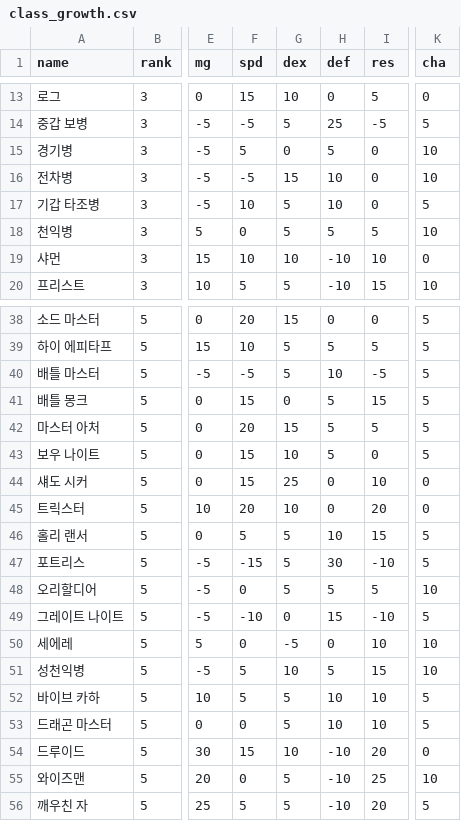
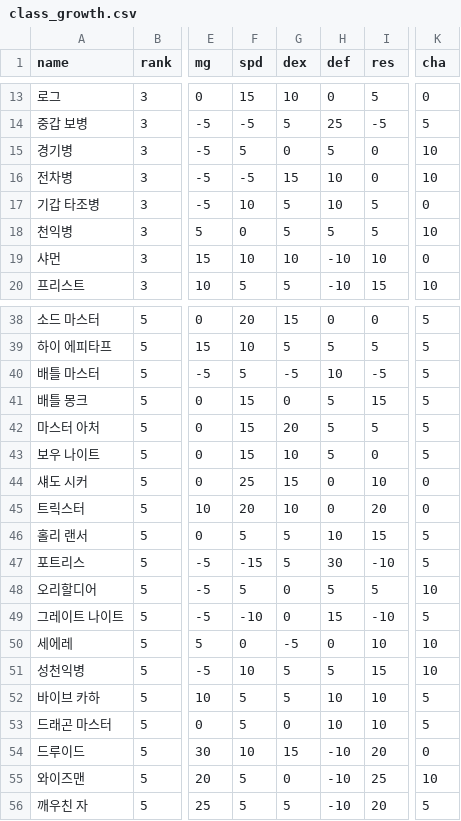
Before and after one commit to Cass07/fe18-db, a CSV file: csv/class_growth.csv, drawn as a sheet; only a part is shown, gaps mark what is left out; the diff names each change by its address in the sheet, - before the commit and + after, or states it on an @@ line.

```diff
--- a/csv/class_growth.csv
+++ b/csv/class_growth.csv
-I17 (res): 0
+I17 (res): 5
-K17 (cha): 5
+K17 (cha): 0
-F40 (spd): -5
+F40 (spd): 5
-G40 (dex): 5
+G40 (dex): -5
-F42 (spd): 20
+F42 (spd): 15
-G42 (dex): 15
+G42 (dex): 20
-F44 (spd): 15
+F44 (spd): 25
-G44 (dex): 25
+G44 (dex): 15
-F48 (spd): 0
+F48 (spd): 5
-G48 (dex): 5
+G48 (dex): 0
-F51 (spd): 5
+F51 (spd): 10
-G51 (dex): 10
+G51 (dex): 5
-F53 (spd): 0
+F53 (spd): 5
-G53 (dex): 5
+G53 (dex): 0
-F54 (spd): 15
+F54 (spd): 10
-G54 (dex): 10
+G54 (dex): 15
-F55 (spd): 0
+F55 (spd): 5
-G55 (dex): 5
+G55 (dex): 0
```
Also changed, not shown: csv/cavaliers.csv, csv/class_mod.csv, 13 other files.
